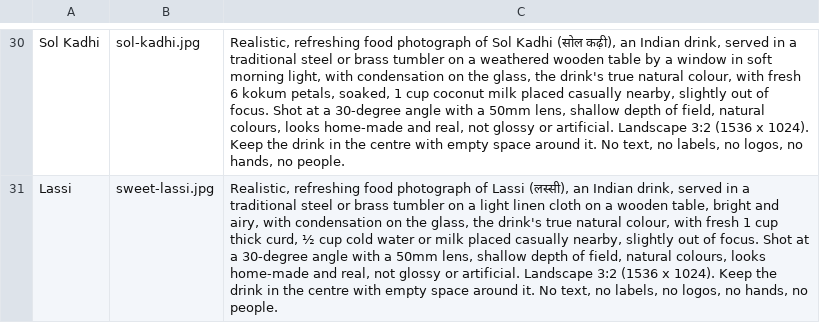
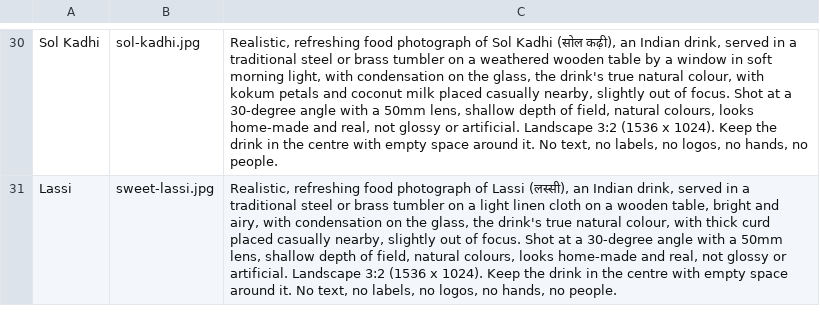
Before and after one commit to nandlalmittal18-commits/rasoi-planner, a CSV file: scripts/drink-photo-prompts.csv, drawn as a sheet; only a part is shown, gaps mark what is left out; the diff covers the shown part only; the diff names each change by its address in the sheet, - before the commit and + after, or states it on an @@ line.

```diff
--- a/scripts/drink-photo-prompts.csv
+++ b/scripts/drink-photo-prompts.csv
-C30: …colour, with fresh 6 kokum petals, soaked, 1 cup coconut milk…
+C30: …colour, with kokum petals and coconut milk…
-C31: …colour, with fresh 1 cup thick curd, ½ cup cold water or milk placed casually…
+C31: …colour, with thick curd placed casually…
```
Also changed, not shown: 28 edited cells elsewhere in this file, 1 other file.
